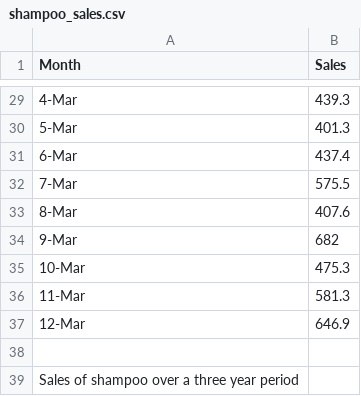
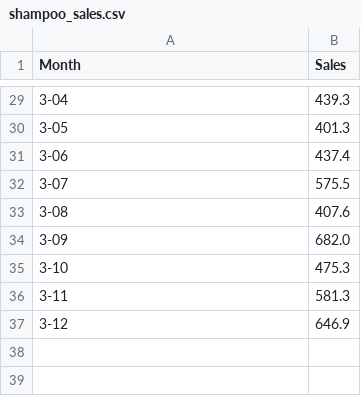
Before and after one commit to Tinsae/Thinkful-Data-Science, a CSV file: DS/Unit 6-Time Series+Deep Learning/shampoo_sales.csv, drawn as a sheet; only a part is shown, gaps mark what is left out; the diff covers the shown part only.

```diff
--- a/DS/Unit 6-Time Series+Deep Learning/shampoo_sales.csv
+++ b/DS/Unit 6-Time Series+Deep Learning/shampoo_sales.csv
@@ -29,11 +29,9 @@ Month,Sales
-4-Mar,439.3
-5-Mar,401.3
-6-Mar,437.4
-7-Mar,575.5
-8-Mar,407.6
-9-Mar,682
-10-Mar,475.3
-11-Mar,581.3
-12-Mar,646.9
-,
-Sales of shampoo over a three year period,
+"3-04",439.3
+"3-05",401.3
+"3-06",437.4
+"3-07",575.5
+"3-08",407.6
+"3-09",682.0
+"3-10",475.3
+"3-11",581.3
+"3-12",646.9
```
Also changed, not shown: 3 added rows, 3 removed rows and 24 edited cells elsewhere in this file, 12 other files.
